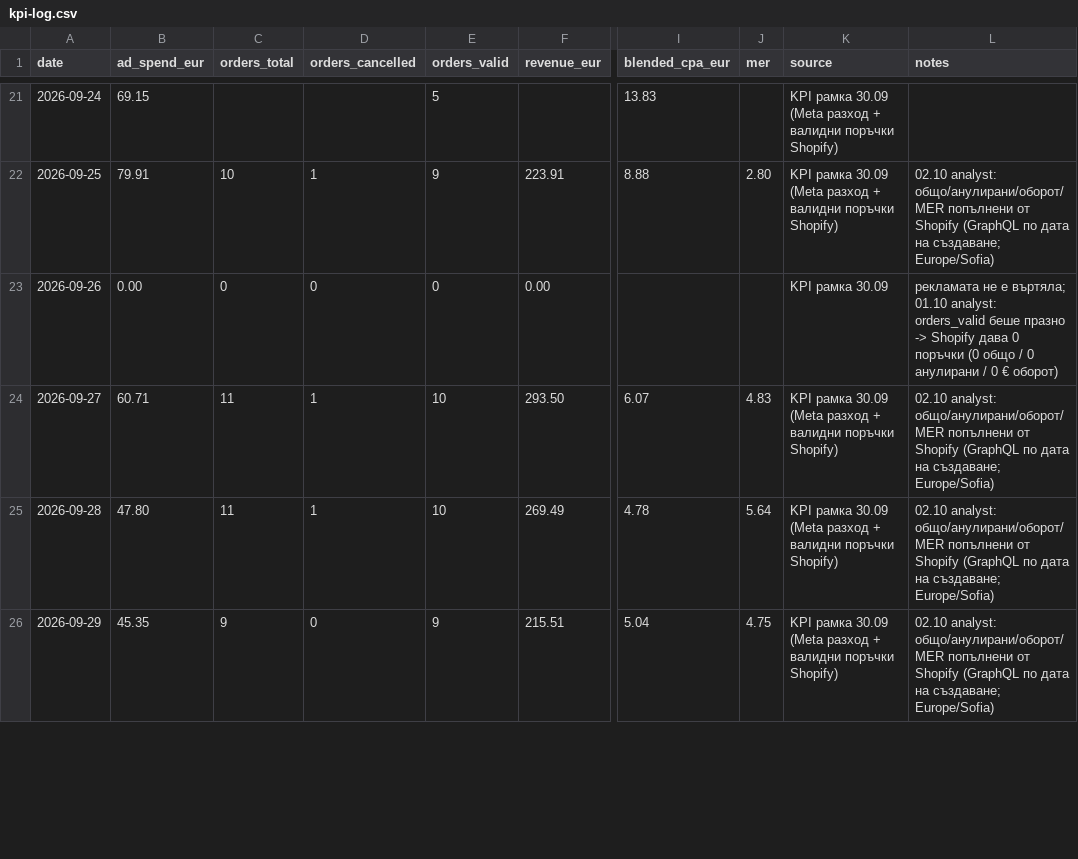
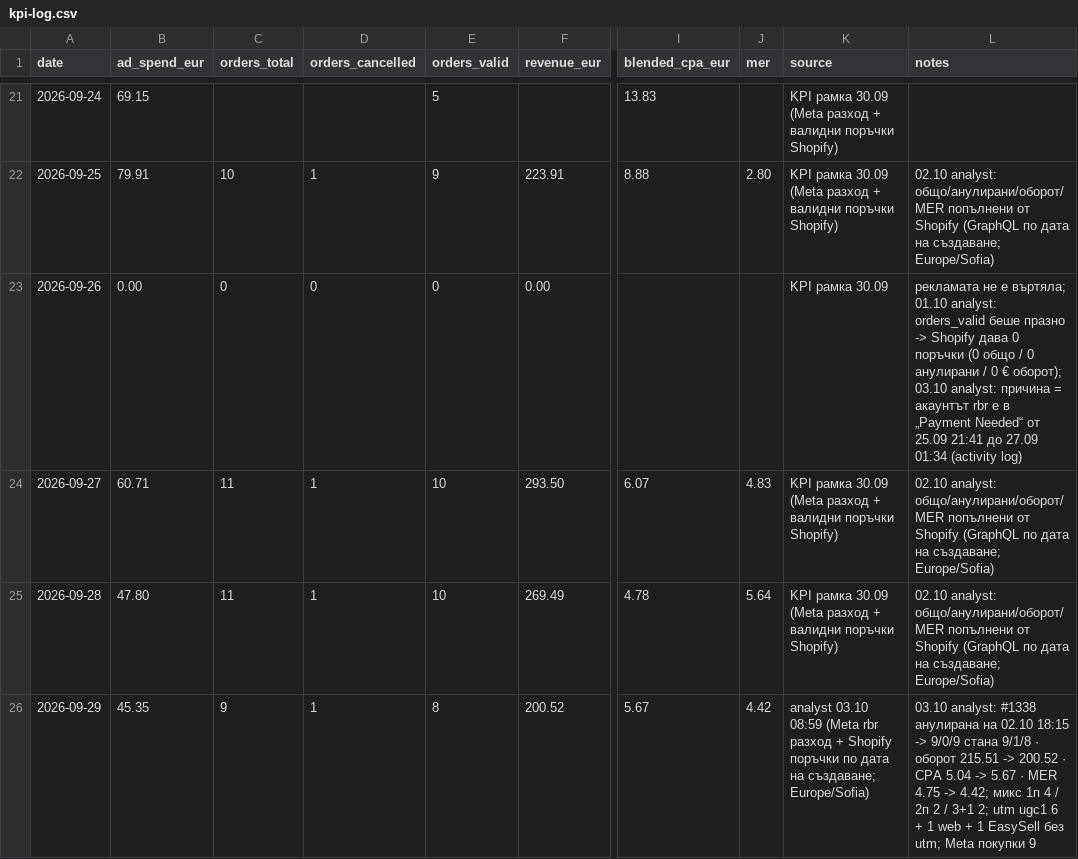
Before and after one commit to velizarasenov2-png/fitpatches-ads, a CSV file: team/kpi-log.csv, drawn as a sheet; only a part is shown, gaps mark what is left out; the diff covers the shown part only; the diff names each change by its address in the sheet, - before the commit and + after, or states it on an @@ line.

```diff
--- a/team/kpi-log.csv
+++ b/team/kpi-log.csv
-L23 (notes): …0 € оборот)
+L23 (notes): …0 € оборот); 03.10 analyst: причина = акаунтът rbr е в „Payment Needed“ от 25.09 21:41 до 27.09 01:34 (activity log)
-D26 (orders_cancelled): 0
+D26 (orders_cancelled): 1
-E26 (orders_valid): 9
+E26 (orders_valid): 8
-F26 (revenue_eur): 215.51
+F26 (revenue_eur): 200.52
-I26 (blended_cpa_eur): 5.04
+I26 (blended_cpa_eur): 5.67
-J26 (mer): 4.75
+J26 (mer): 4.42
-K26 (source): KPI рамка 30.09 (Meta разход + валидни поръчки Shopify)
+K26 (source): analyst 03.10 08:59 (Meta rbr разход + Shopify поръчки по дата на създаване; Europe/Sofia)
-L26 (notes): 02.10 analyst: общо/анулирани/оборот/MER попълнени от Shopify (GraphQL по дата на създаване; Europe/Sofia)
+L26 (notes): 03.10 analyst: #1338 анулирана на 02.10 18:15 -> 9/0/9 стана 9/1/8 · оборот 215.51 -> 200.52 · CPA 5.04 -> 5.67 · MER 4.75 -> 4.42; микс 1п 4 / 2п 2 / 3+1 2; utm ugc1 6 + 1 web + 1 EasySell без utm; Meta покупки 9
```
Also changed, not shown: 16 edited cells elsewhere in this file.
